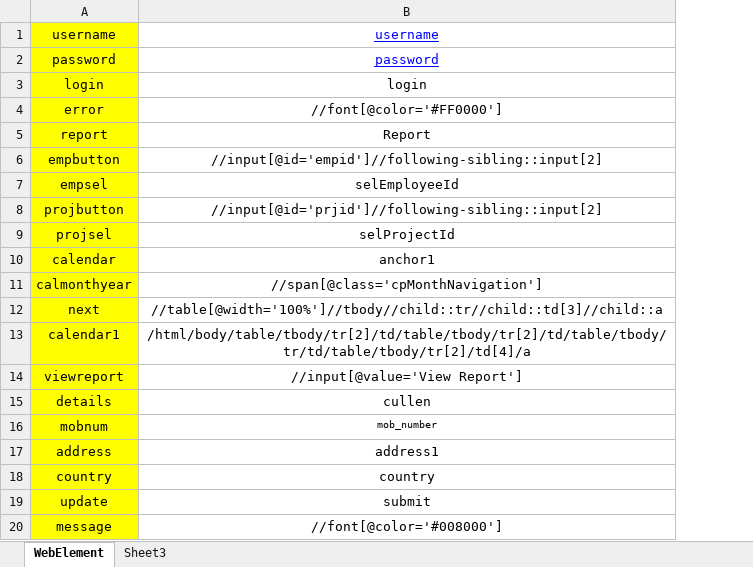
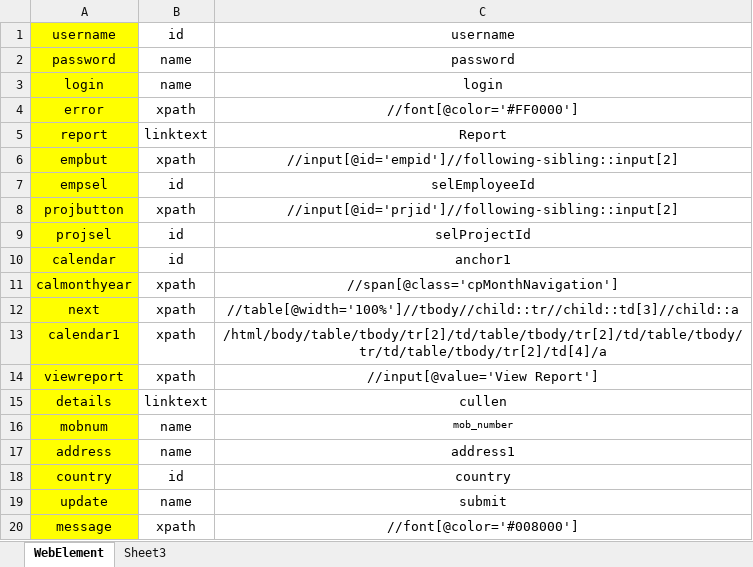
Before and after one commit to manojnelakurthy/CucumberPrac, an Excel workbook: XLDATA/DATA.xlsx, sheet WebElement, drawn as a sheet; values as stored, in another font and other column widths than the file's, no borders; addresses are those after the commit; the diff names each change by its address in the sheet, - before the commit and + after, or states it on an @@ line.

```diff
--- a/XLDATA/DATA.xlsx (sheet WebElement)
+++ b/XLDATA/DATA.xlsx (sheet WebElement)
+column B, rows 1-20: id | name | name | xpath | linktext | xpath | id | xpath | id | id | xpath | xpath | xpath | xpath | linktext | name | name | id | name | xpath
@@ C1:C2 underline: on → off, text colour: #0000FF → black @@
-A6: empbutton
+A6: empbut
```
Also changed, not shown: 19 other files.
